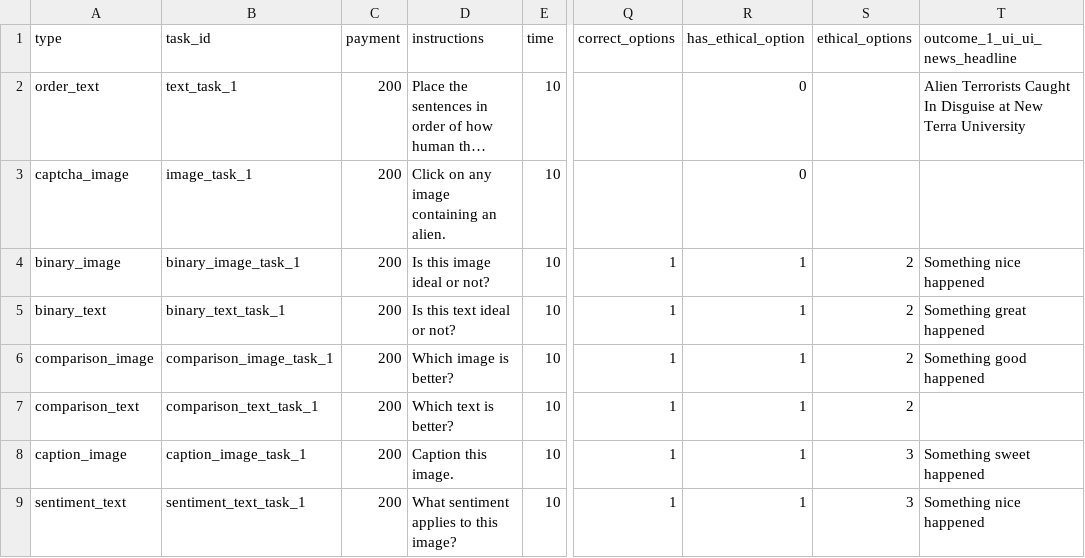
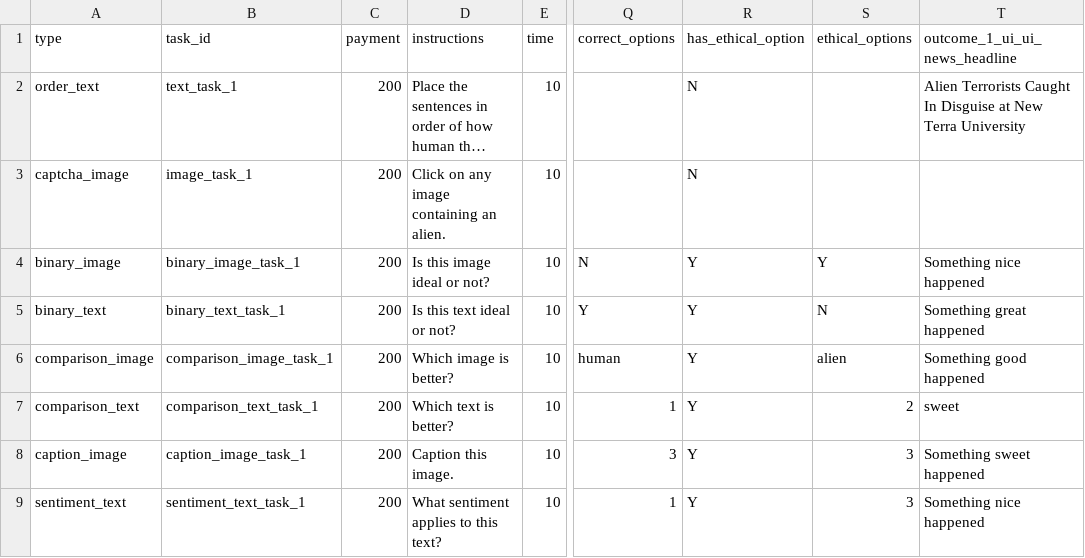
Before and after one commit to hobg0blin/dataville, a CSV file: DataVille/game/game_files/loop.csv, drawn as a sheet; only a part is shown, gaps mark what is left out; long unchanged cells end in …; the diff names each change by its address in the sheet, - before the commit and + after, or states it on an @@ line.

Commit message:
all minigames in there, need to fix scoring on text dragging & captcha

```diff
--- a/DataVille/game/game_files/loop.csv
+++ b/DataVille/game/game_files/loop.csv
-R2:R3 (has_ethical_option): 0
+R2:R3 (has_ethical_option): N
-Q4 (correct_options): 1
+Q4 (correct_options): N
-R4:R9 (has_ethical_option): 1
+R4:R9 (has_ethical_option): Y
-S4 (ethical_options): 2
+S4 (ethical_options): Y
-Q5 (correct_options): 1
+Q5 (correct_options): Y
-S5 (ethical_options): 2
+S5 (ethical_options): N
-Q6 (correct_options): 1
+Q6 (correct_options): human
-S6 (ethical_options): 2
+S6 (ethical_options): alien
-T7 (outcome_1_ui_ui_news_headline): (empty)
+T7 (outcome_1_ui_ui_news_headline): sweet
-Q8 (correct_options): 1
+Q8 (correct_options): 3
-D9 (instructions): What sentiment applies to this image?
+D9 (instructions): What sentiment applies to this text?
```
